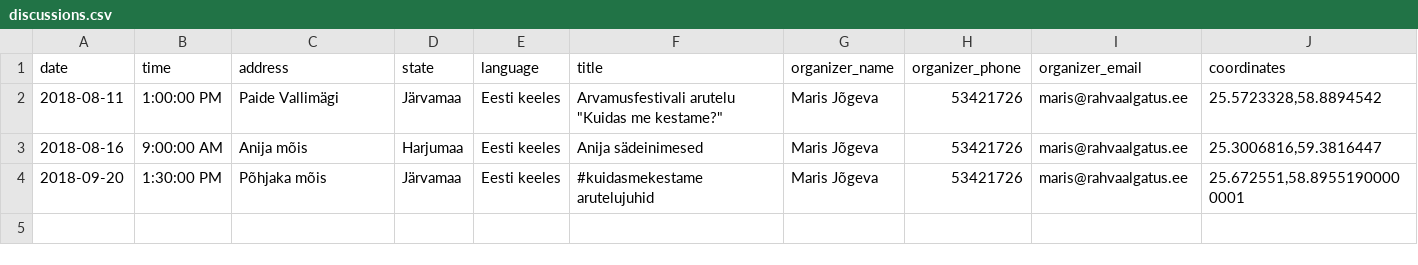
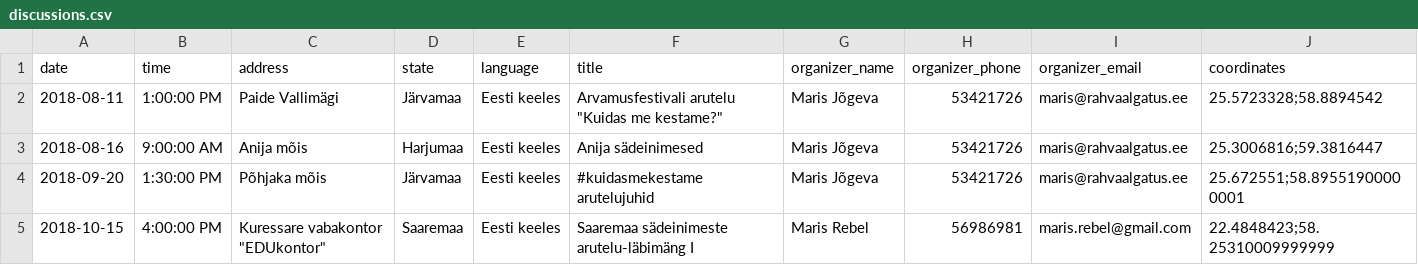
Before and after one commit to rahvaalgatus/kestame, a CSV file: content/discussions.csv, drawn as a sheet.

Commit message:
Update discussions.

```diff
--- a/content/discussions.csv
+++ b/content/discussions.csv
@@ -1,4 +1,5 @@
 date,time,address,state,language,title,organizer_name,organizer_phone,organizer_email,coordinates
-2018-08-11,1:00:00 PM,Paide Vallimägi,Järvamaa,Eesti keeles,"Arvamusfestivali arutelu ""Kuidas me kestame?""",Maris Jõgeva,53421726,maris@rahvaalgatus.ee,"25.5723328,58.8894542"
-2018-08-16,9:00:00 AM,Anija mõis,Harjumaa,Eesti keeles,Anija sädeinimesed,Maris Jõgeva,53421726,maris@rahvaalgatus.ee,"25.3006816,59.3816447"
-2018-09-20,1:30:00 PM,Põhjaka mõis,Järvamaa,Eesti keeles,#kuidasmekestame arutelujuhid,Maris Jõgeva,53421726,maris@rahvaalgatus.ee,"25.672551,58.89551900000001"
+2018-08-11,1:00:00 PM,Paide Vallimägi,Järvamaa,Eesti keeles,"Arvamusfestivali arutelu ""Kuidas me kestame?""",Maris Jõgeva,53421726,maris@rahvaalgatus.ee,25.5723328;58.8894542
+2018-08-16,9:00:00 AM,Anija mõis,Harjumaa,Eesti keeles,Anija sädeinimesed,Maris Jõgeva,53421726,maris@rahvaalgatus.ee,25.3006816;59.3816447
+2018-09-20,1:30:00 PM,Põhjaka mõis,Järvamaa,Eesti keeles,#kuidasmekestame arutelujuhid,Maris Jõgeva,53421726,maris@rahvaalgatus.ee,25.672551;58.89551900000001
+2018-10-15,4:00:00 PM,"Kuressare vabakontor ""EDUkontor""",Saaremaa,Eesti keeles,Saaremaa sädeinimeste arutelu-läbimäng I,Maris Rebel,56986981,maris.rebel@gmail.com,22.4848423;58.25310009999999
```
Also changed, not shown: 1 other file.
